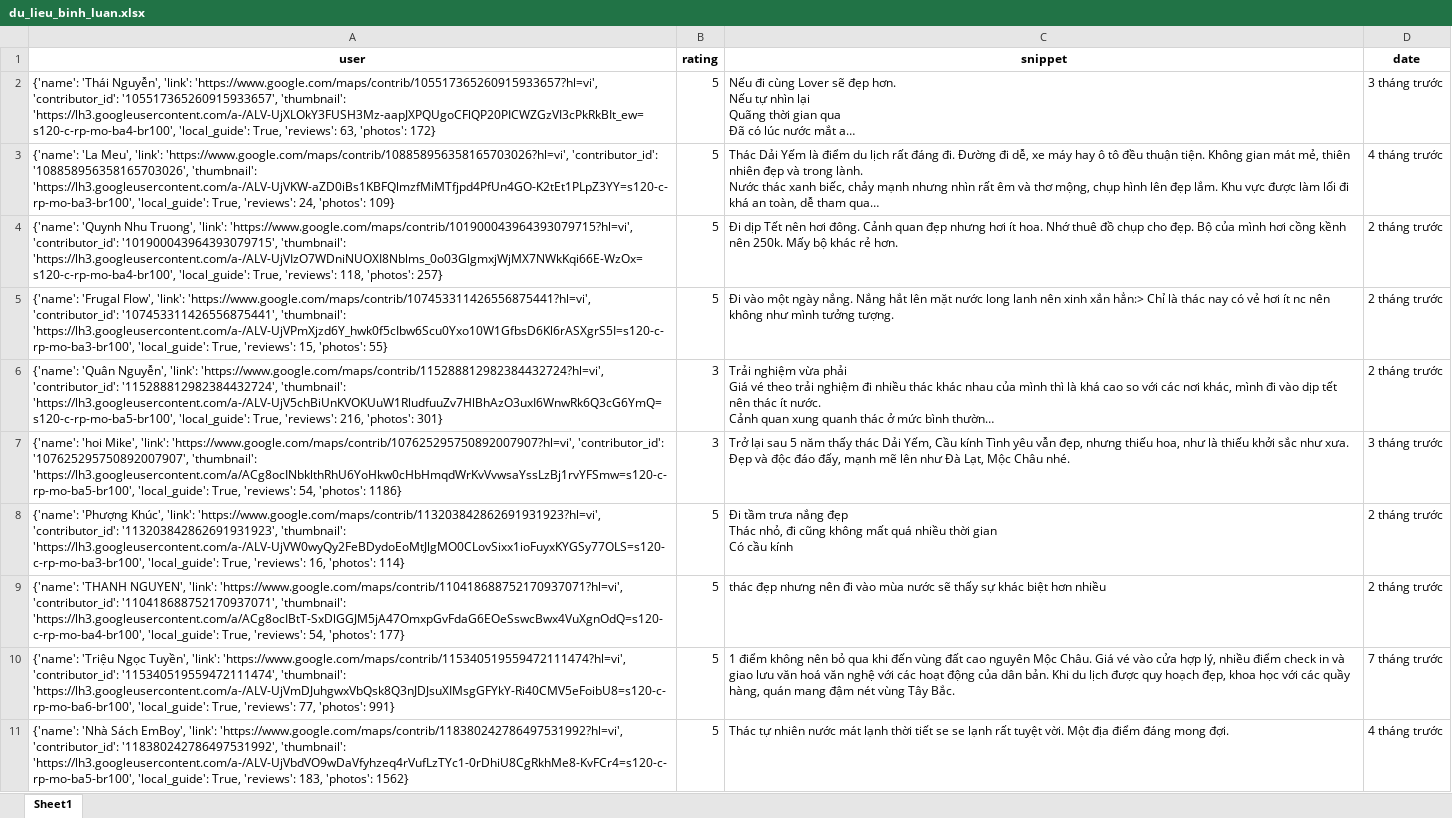
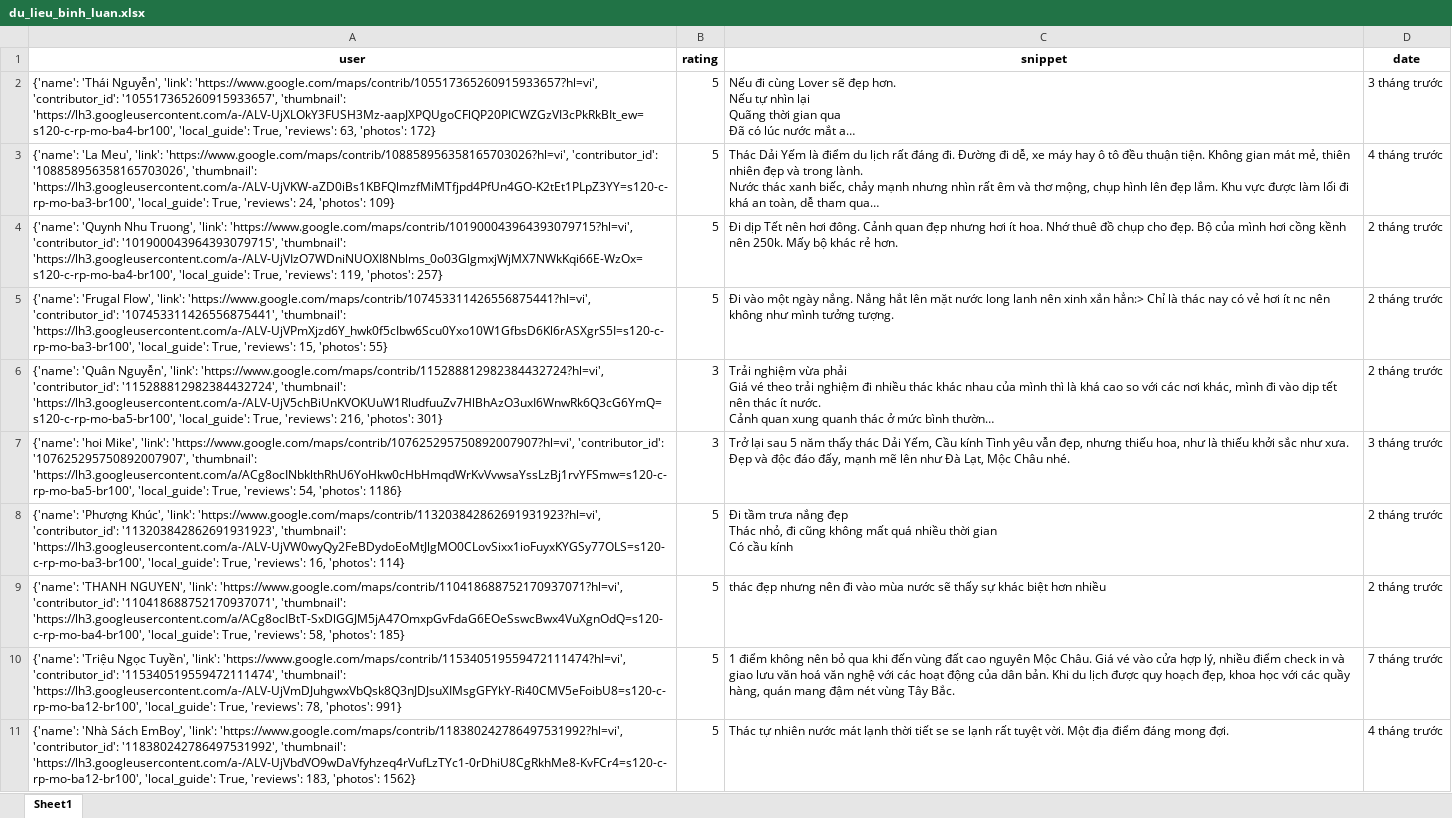
Before and after one commit to askjhfmlsrhgnojsfbg/main.py, an Excel workbook: du_lieu_binh_luan.xlsx, sheet Sheet1, drawn as a sheet; only a part is shown; long unchanged cells end in …; values as stored, in another font and other column widths than the file's, no borders; the diff covers the shown part only; the diff names each change by its address in the sheet, - before the commit and + after, or states it on an @@ line.

```diff
--- a/du_lieu_binh_luan.xlsx (sheet Sheet1)
+++ b/du_lieu_binh_luan.xlsx (sheet Sheet1)
-A4 (user): …True, 'reviews': 118, 'photos': 257}
+A4 (user): …True, 'reviews': 119, 'photos': 257}
-A9 (user): …True, 'reviews': 54, 'photos': 177}
+A9 (user): …True, 'reviews': 58, 'photos': 185}
-A10 (user): …'115340519559472111474', 'thumbnail': 'https://lh3.googleusercontent.com/a-/ALV-UjVmDJuhgwxVbQsk8Q3nJDJsuXIMsgGFYkY-Ri40CMV5eFoibU8=s120-c-rp-mo-ba6-br100', 'local_guide': True, 'reviews': 77, 'photos': 991}
+A10 (user): …'115340519559472111474', 'thumbnail': 'https://lh3.googleusercontent.com/a-/ALV-UjVmDJuhgwxVbQsk8Q3nJDJsuXIMsgGFYkY-Ri40CMV5eFoibU8=s120-c-rp-mo-ba12-br100', 'local_guide': True, 'reviews': 78, 'photos': 991}
-A11 (user): …'118380242786497531992', 'thumbnail': 'https://lh3.googleusercontent.com/a-/ALV-UjVbdVO9wDaVfyhzeq4rVufLzTYc1-0rDhiU8CgRkhMe8-KvFCr4=s120-c-rp-mo-ba5-br100', 'local_guide': True,…
+A11 (user): …'118380242786497531992', 'thumbnail': 'https://lh3.googleusercontent.com/a-/ALV-UjVbdVO9wDaVfyhzeq4rVufLzTYc1-0rDhiU8CgRkhMe8-KvFCr4=s120-c-rp-mo-ba12-br100', 'local_guide': True,…
```
Also changed, not shown: 14 edited cells elsewhere in this sheet.
